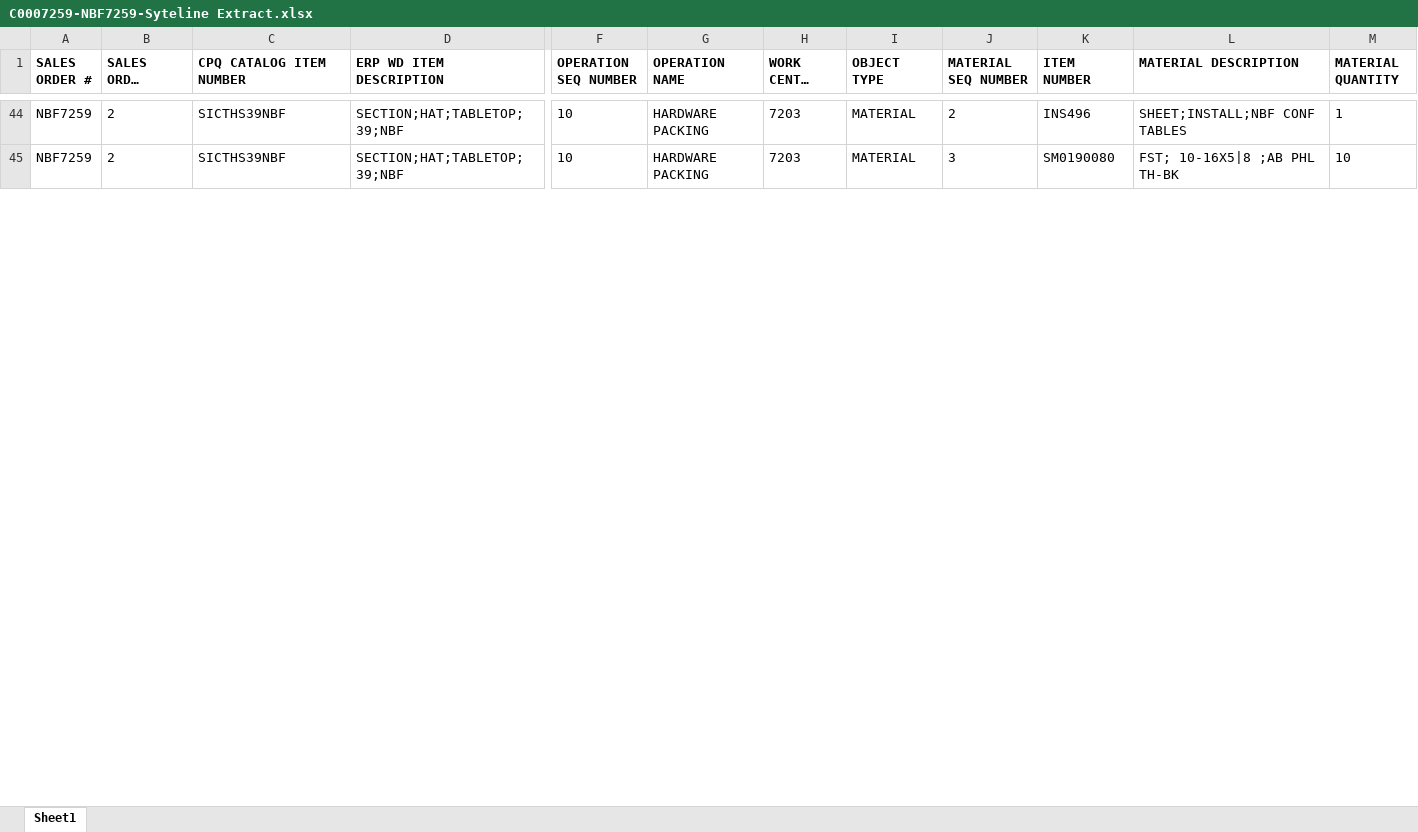
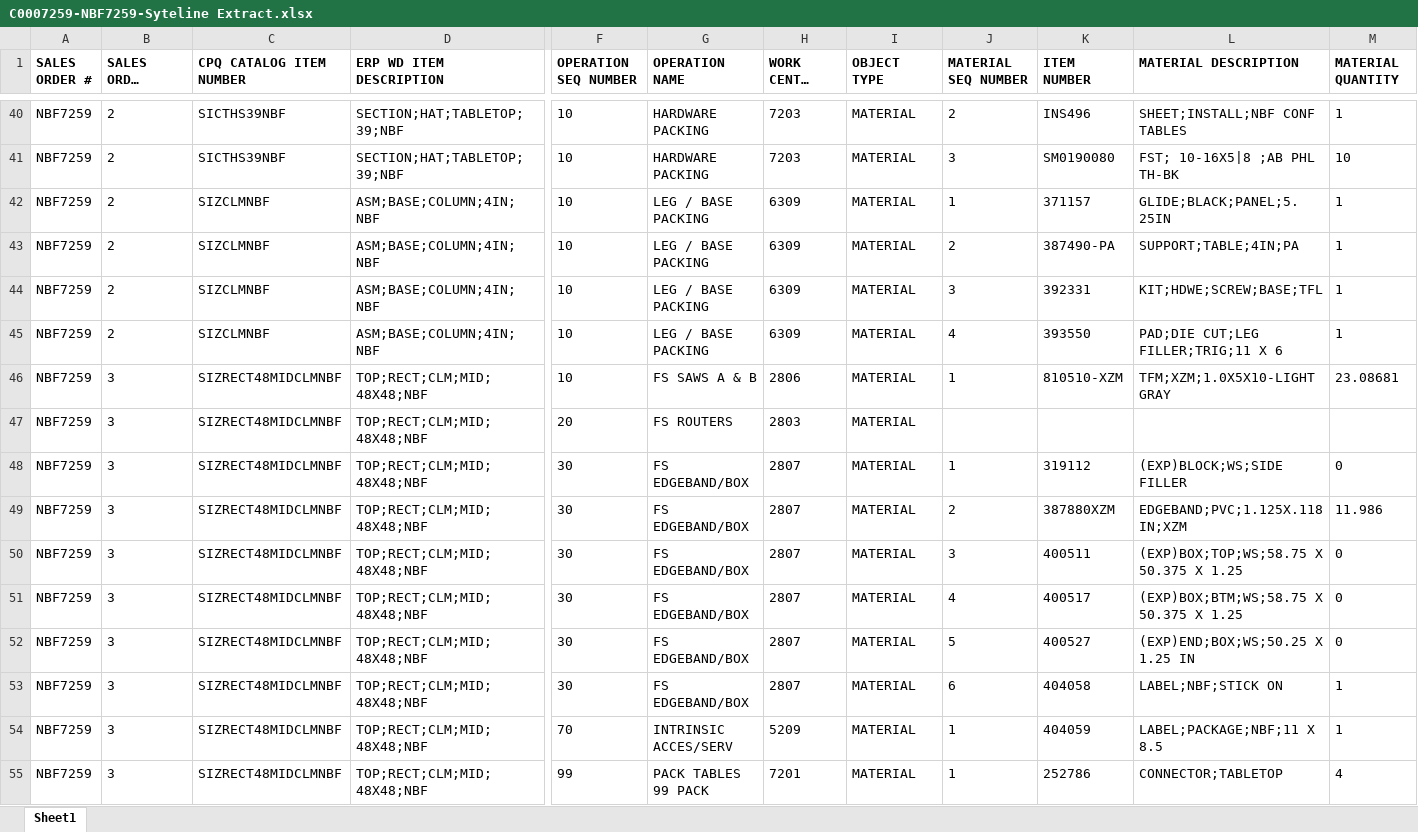
Before and after one commit to Prasanna-Spectrum7/Fellowes-validation, an Excel workbook: Syteline_Extract_files/C0007259-NBF7259-Syteline Extract.xlsx, sheet Sheet1, drawn as a sheet; only a part is shown, gaps mark what is left out; long unchanged cells end in …; values as stored, in another font and other column widths than the file's, no borders; rows hold the shown columns only; the diff covers the shown part only; the diff names each change by its address in the sheet, - before the commit and + after, or states it on an @@ line.

```diff
--- a/Syteline_Extract_files/C0007259-NBF7259-Syteline Extract.xlsx (sheet Sheet1)
+++ b/Syteline_Extract_files/C0007259-NBF7259-Syteline Extract.xlsx (sheet Sheet1)
@@ row 24 moved to row 42: NBF7259 @@
@@ row 25 moved to row 43: NBF7259 @@
@@ row 26 moved to row 44: NBF7259 @@
@@ row 27 moved to row 45: NBF7259 @@
+row 46: NBF7259 | 3 | SIZRECT48MIDCLMNBF | TOP;RECT;CLM;MID;48X48;NBF | 10 | FS SAWS A & B | 2806 | MATERIAL | 1 | 810510-XZM | TFM;XZM;1.0X5X10-LIGHT GRAY | 23.08681
+row 47: NBF7259 | 3 | SIZRECT48MIDCLMNBF | TOP;RECT;CLM;MID;48X48;NBF | 20 | FS ROUTERS | 2803 | MATERIAL
+row 48: NBF7259 | 3 | SIZRECT48MIDCLMNBF | TOP;RECT;CLM;MID;48X48;NBF | 30 | FS EDGEBAND/BOX | 2807 | MATERIAL | 1 | 319112 | (EXP)BLOCK;WS;SIDE FILLER | 0
+row 49: NBF7259 | 3 | SIZRECT48MIDCLMNBF | TOP;RECT;CLM;MID;48X48;NBF | 30 | FS EDGEBAND/BOX | 2807 | MATERIAL | 2 | 387880XZM | EDGEBAND;PVC;1.125X.118 IN;XZM | 11.986
+row 50: NBF7259 | 3 | SIZRECT48MIDCLMNBF | TOP;RECT;CLM;MID;48X48;NBF | 30 | FS EDGEBAND/BOX | 2807 | MATERIAL | 3 | 400511 | (EXP)BOX;TOP;WS;58.75 X 50.375 X 1.25 | 0
+row 51: NBF7259 | 3 | SIZRECT48MIDCLMNBF | TOP;RECT;CLM;MID;48X48;NBF | 30 | FS EDGEBAND/BOX | 2807 | MATERIAL | 4 | 400517 | (EXP)BOX;BTM;WS;58.75 X 50.375 X 1.25 | 0
+row 52: NBF7259 | 3 | SIZRECT48MIDCLMNBF | TOP;RECT;CLM;MID;48X48;NBF | 30 | FS EDGEBAND/BOX | 2807 | MATERIAL | 5 | 400527 | (EXP)END;BOX;WS;50.25 X 1.25 IN | 0
+row 53: NBF7259 | 3 | SIZRECT48MIDCLMNBF | TOP;RECT;CLM;MID;48X48;NBF | 30 | FS EDGEBAND/BOX | 2807 | MATERIAL | 6 | 404058 | LABEL;NBF;STICK ON | 1
+row 54: NBF7259 | 3 | SIZRECT48MIDCLMNBF | TOP;RECT;CLM;MID;48X48;NBF | 70 | INTRINSIC ACCES/SERV | 5209 | MATERIAL | 1 | 404059 | LABEL;PACKAGE;NBF;11 X 8.5 | 1
+row 55: NBF7259 | 3 | SIZRECT48MIDCLMNBF | TOP;RECT;CLM;MID;48X48;NBF | 99 | PACK TABLES 99 PACK | 7201 | MATERIAL | 1 | 252786 | CONNECTOR;TABLETOP | 4
```
Also changed, not shown: 6 added rows, 9 removed rows, 7 moved rows and 10 edited cells elsewhere in this sheet, Input_Automation/Phantom Items.xlsx, Oracle_ERP_Extract_files/C0007194-DEV7-CPQ-0952-Oracle Dev7 Extract.xlsx, 32 other files.
